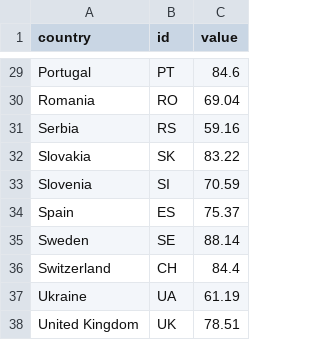
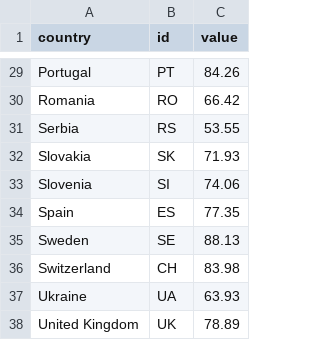
Before and after one commit to EuranetPlus/map-press-freedom, a CSV file: static/data/thematic/data.csv, drawn as a sheet; only a part is shown, gaps mark what is left out; the diff covers the shown part only; the diff names each change by its address in the sheet, - before the commit and + after, or states it on an @@ line.

Commit message:
Update country values in data.csv
Updated values for various countries in data.csv.

```diff
--- a/static/data/thematic/data.csv
+++ b/static/data/thematic/data.csv
-C29 (value): 84.6
+C29 (value): 84.26
-C30 (value): 69.04
+C30 (value): 66.42
-C31 (value): 59.16
+C31 (value): 53.55
-C32 (value): 83.22
+C32 (value): 71.93
-C33 (value): 70.59
+C33 (value): 74.06
-C34 (value): 75.37
+C34 (value): 77.35
-C35 (value): 88.14
+C35 (value): 88.13
-C36 (value): 84.4
+C36 (value): 83.98
-C37 (value): 61.19
+C37 (value): 63.93
-C38 (value): 78.51
+C38 (value): 78.89
```
Also changed, not shown: 27 edited cells elsewhere in this file.
